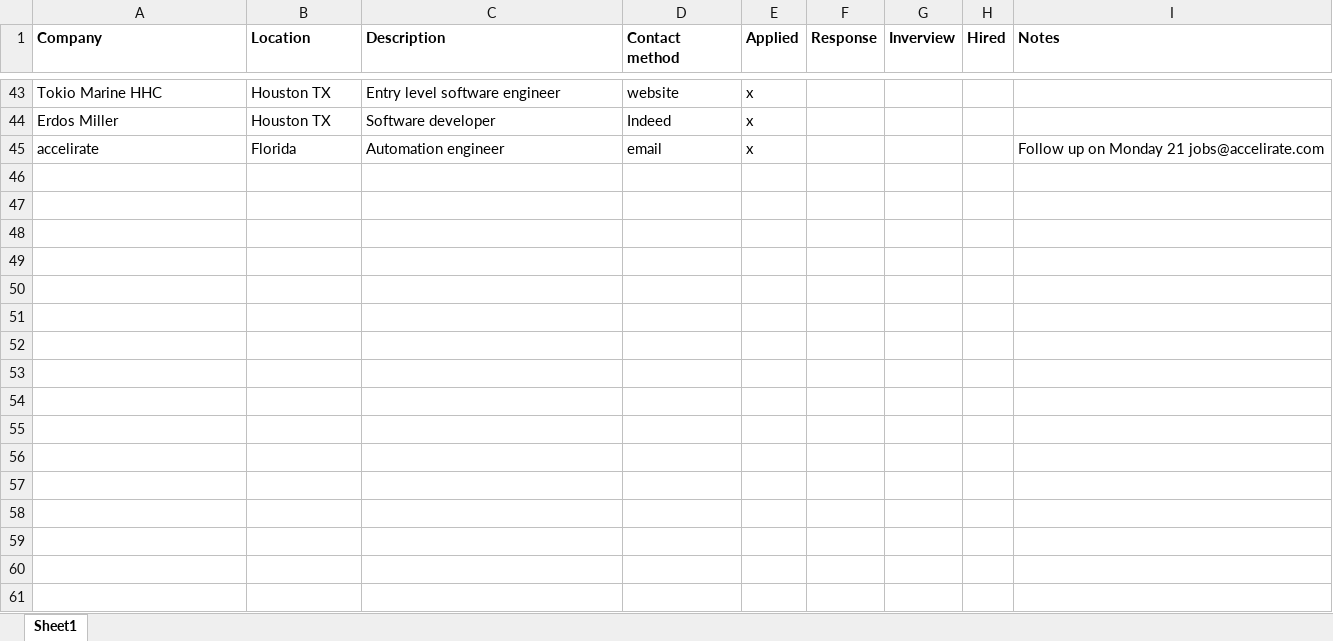
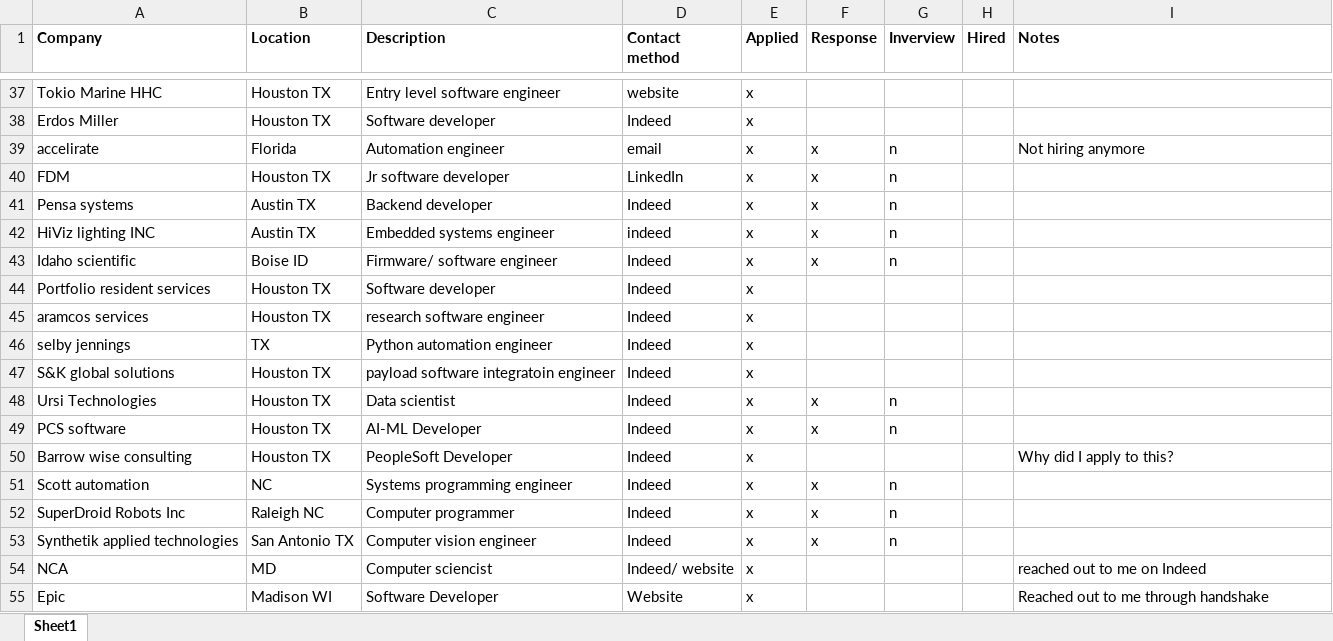
Before and after one commit to einelson/einelson.github.io, an Excel workbook: work_experience/data/applied jobs.xlsx, sheet Sheet1, drawn as a sheet; only a part is shown, gaps mark what is left out; values as stored, in another font and other column widths than the file's, no borders; addresses are those after the commit; the diff covers the shown part only; the diff names each change by its address in the sheet, - before the commit and + after, or states it on an @@ line.

```diff
--- a/work_experience/data/applied jobs.xlsx (sheet Sheet1)
+++ b/work_experience/data/applied jobs.xlsx (sheet Sheet1)
-F39 (Response): (empty)
+F39 (Response): x
-G39 (Inverview): (empty)
+G39 (Inverview): n
-I39 (Notes): Follow up on Monday 21 jobs@accelirate.com
+I39 (Notes): Not hiring anymore
+row 40: FDM | Houston TX | Jr software developer | LinkedIn | x | x | n
+row 41: Pensa systems | Austin TX | Backend developer | Indeed | x | x | n
+row 42: HiViz lighting INC | Austin TX | Embedded systems engineer | indeed | x | x | n
+row 43: Idaho scientific | Boise ID | Firmware/ software engineer | Indeed | x | x | n
+row 44: Portfolio resident services | Houston TX | Software developer | Indeed | x
+row 45: aramcos services | Houston TX | research software engineer | Indeed | x
+row 46: selby jennings | TX | Python automation engineer | Indeed | x
+row 47: S&K global solutions | Houston TX | payload software integratoin engineer | Indeed | x
+row 48: Ursi Technologies | Houston TX | Data scientist | Indeed | x | x | n
+row 49: PCS software | Houston TX | AI-ML Developer | Indeed | x | x | n
+row 50: Barrow wise consulting | Houston TX | PeopleSoft Developer | Indeed | x |  |  |  | Why did I apply to this?
+row 51: Scott automation | NC | Systems programming engineer | Indeed | x | x | n
+row 52: SuperDroid Robots Inc | Raleigh NC | Computer programmer | Indeed | x | x | n
+row 53: Synthetik applied technologies | San Antonio TX | Computer vision engineer | Indeed | x | x | n
+row 54: NCA | MD | Computer sciencist | Indeed/ website | x |  |  |  | reached out to me on Indeed
+row 55: Epic | Madison WI | Software Developer | Website | x |  |  |  | Reached out to me through handshake
```
Also changed, not shown: 6 removed rows and 33 edited cells elsewhere in this sheet, 3 other files.
